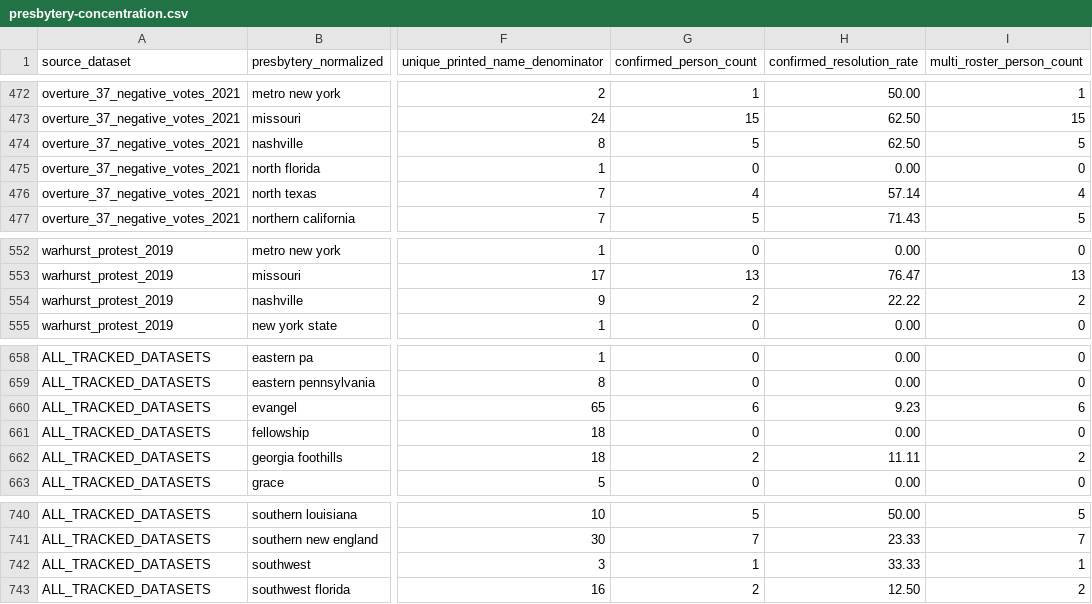
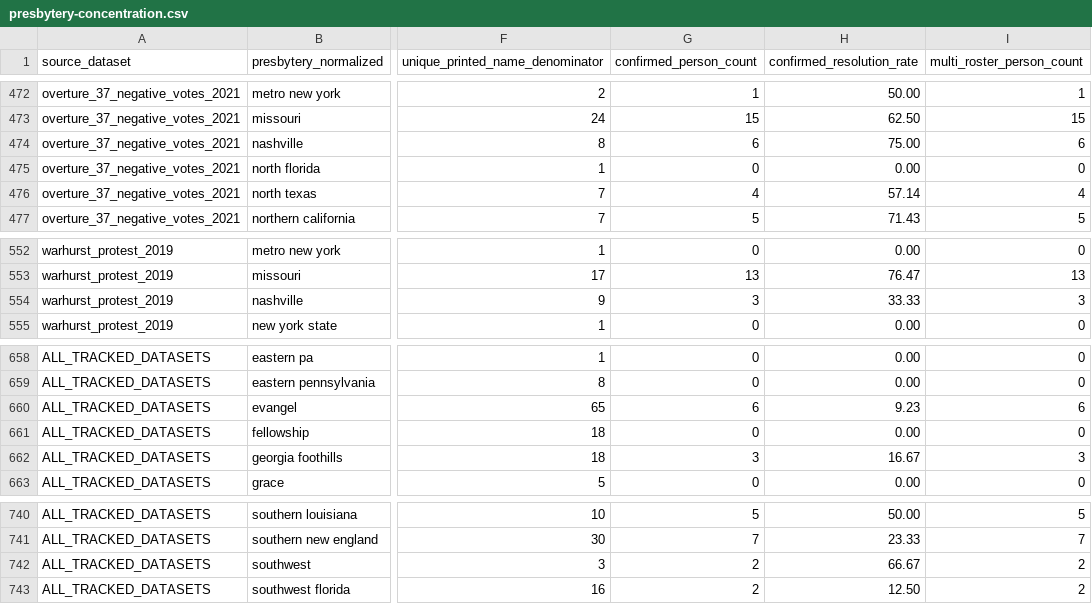
Before and after one commit to simoncgoldstein/PCA-Data, a CSV file: analysis/overlap/presbytery-concentration.csv, drawn as a sheet; only a part is shown, gaps mark what is left out; the diff covers the shown part only; the diff names each change by its address in the sheet, - before the commit and + after, or states it on an @@ line.

```diff
--- a/analysis/overlap/presbytery-concentration.csv
+++ b/analysis/overlap/presbytery-concentration.csv
-G474 (confirmed_person_count): 5
+G474 (confirmed_person_count): 6
-H474 (confirmed_resolution_rate): 62.50
+H474 (confirmed_resolution_rate): 75.00
-I474 (multi_roster_person_count): 5
+I474 (multi_roster_person_count): 6
-G554 (confirmed_person_count): 2
+G554 (confirmed_person_count): 3
-H554 (confirmed_resolution_rate): 22.22
+H554 (confirmed_resolution_rate): 33.33
-I554 (multi_roster_person_count): 2
+I554 (multi_roster_person_count): 3
-G662 (confirmed_person_count): 2
+G662 (confirmed_person_count): 3
-H662 (confirmed_resolution_rate): 11.11
+H662 (confirmed_resolution_rate): 16.67
-I662 (multi_roster_person_count): 2
+I662 (multi_roster_person_count): 3
-G742 (confirmed_person_count): 1
+G742 (confirmed_person_count): 2
-H742 (confirmed_resolution_rate): 33.33
+H742 (confirmed_resolution_rate): 66.67
-I742 (multi_roster_person_count): 1
+I742 (multi_roster_person_count): 2
```
Also changed, not shown: 17 edited cells elsewhere in this file, analysis/overlap/church-concentration.csv, analysis/overlap/person-recurrence.csv, 27 other files.
